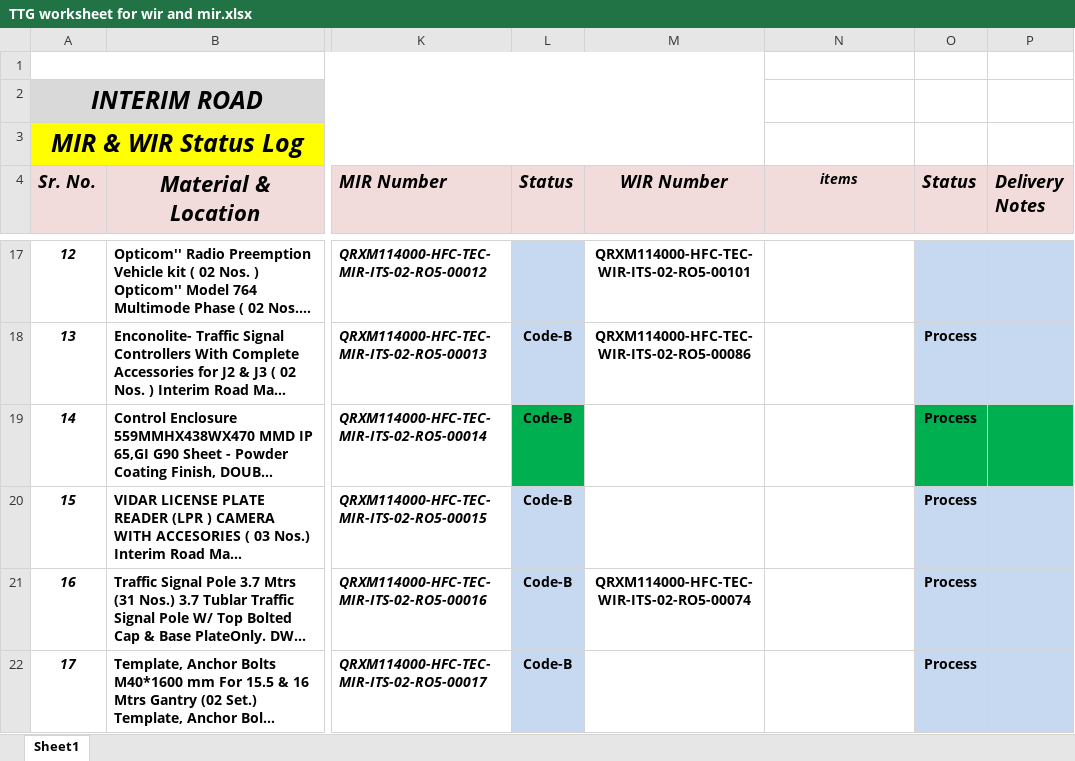
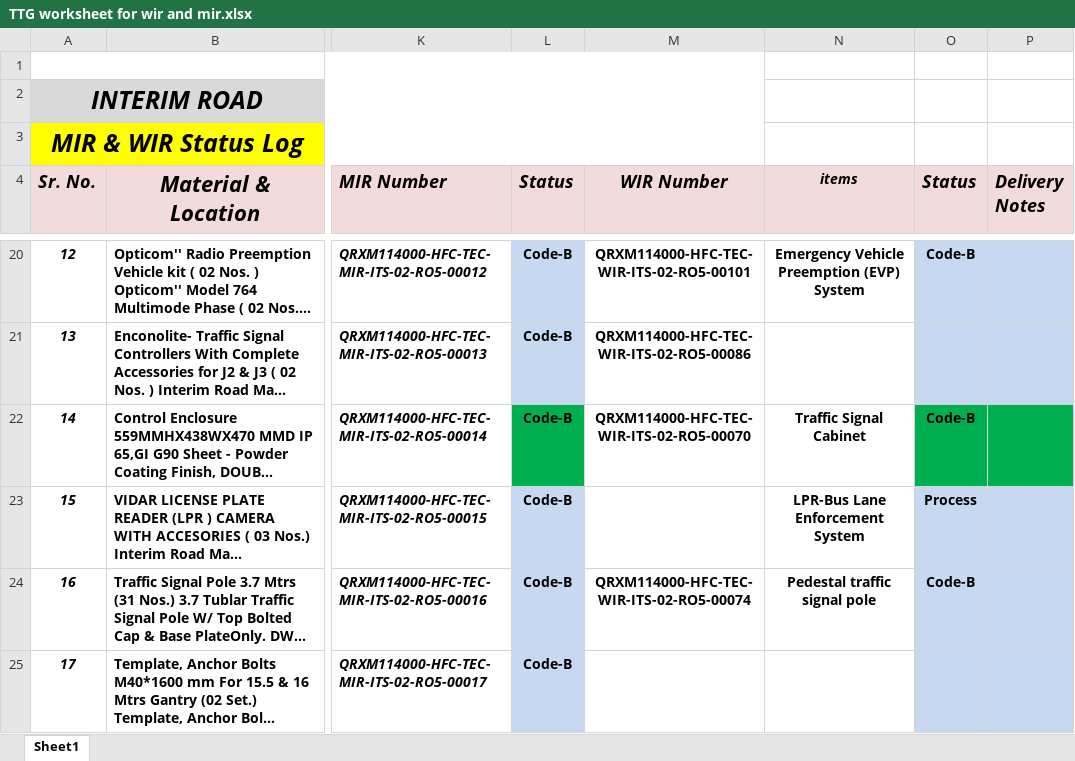
Before and after one commit to traffictech94/TTG-Doc, an Excel workbook: TTG worksheet for wir and mir.xlsx, sheet Sheet1, drawn as a sheet; only a part is shown, gaps mark what is left out; long unchanged cells end in …; values as stored, in another font and other column widths than the file's, no borders; charts and pictures not drawn; addresses are those after the commit; the diff covers the shown part only; the diff names each change by its address in the sheet, - before the commit and + after, or states it on an @@ line.

```diff
--- a/TTG worksheet for wir and mir.xlsx (sheet Sheet1)
+++ b/TTG worksheet for wir and mir.xlsx (sheet Sheet1)
-L20 (Status): (empty)
+L20 (Status): Code-B
-N20 (items): (empty)
+N20 (items): Emergency Vehicle Preemption (EVP) System
-O20 (Status): (empty)
+O20 (Status): Code-B
-O21 (Status): Process
+O21 (Status): (empty)
-M22 (WIR Number): (empty)
+M22 (WIR Number): QRXM114000-HFC-TEC-WIR-ITS-02-RO5-00070
-N22 (items): (empty)
+N22 (items): Traffic Signal Cabinet
-O22 (Status): Process
+O22 (Status): Code-B
-N23 (items): (empty)
+N23 (items): LPR-Bus Lane Enforcement System
-N24 (items): (empty)
+N24 (items): Pedestal traffic signal pole
-O24 (Status): Process
+O24 (Status): Code-B
-O25 (Status): Process
+O25 (Status): (empty)
```
Also changed, not shown: 4 added rows, 4 removed rows, 64 edited cells and cell formats elsewhere in this sheet, 2 other files.
